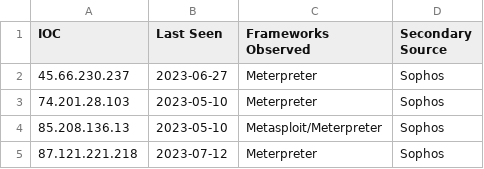
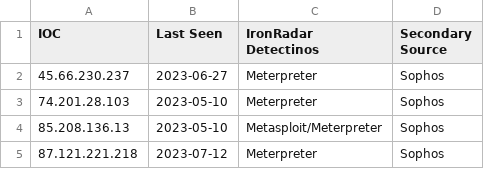
Before and after one commit to IronNetCybersecurity/IronNetTR, a CSV file: twitter/2023-08-09.csv, drawn as a sheet; only a part is shown.

Commit message:
reworked columns

```diff
--- a/twitter/2023-08-09.csv
+++ b/twitter/2023-08-09.csv
@@ -1,2 +1,2 @@
-IOC, Last Seen, Frameworks Observed, Secondary Source
+IOC, Last Seen, IronRadar Detectinos, Secondary Source
 45.66.230.237, 2023-06-27, Meterpreter, Sophos
```
